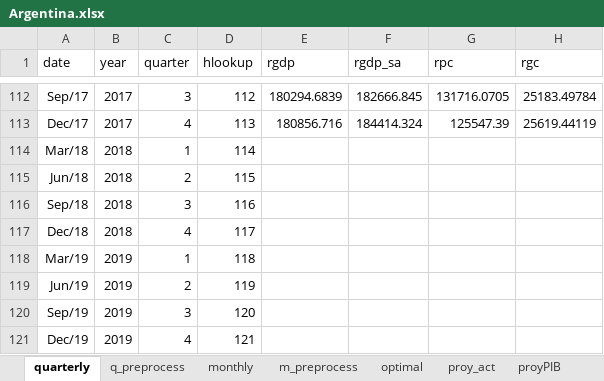
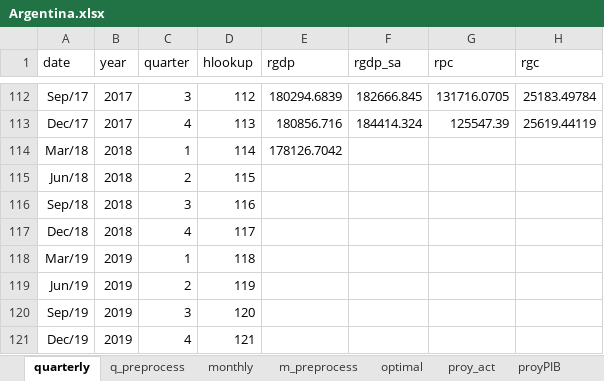
Before and after one commit to ricardomayerb/bridge_sarimax, an Excel workbook: data/excel_data/Argentina.xlsx, sheet quarterly, drawn as a sheet; only a part is shown, gaps mark what is left out; values as stored, in another font and other column widths than the file's, no borders; the diff names each change by its address in the sheet, - before the commit and + after, or states it on an @@ line.

```diff
--- a/data/excel_data/Argentina.xlsx (sheet quarterly)
+++ b/data/excel_data/Argentina.xlsx (sheet quarterly)
-E114 (rgdp): (empty)
+E114 (rgdp): 178126.7042
```
Also changed, not shown: sheet proy_act, sheet m_preprocess, sheet proyPIB, sheet monthly, sheet crec_mensuales, sheet q_preprocess, formulas that keep their value, charts or pictures, 1 other file.
